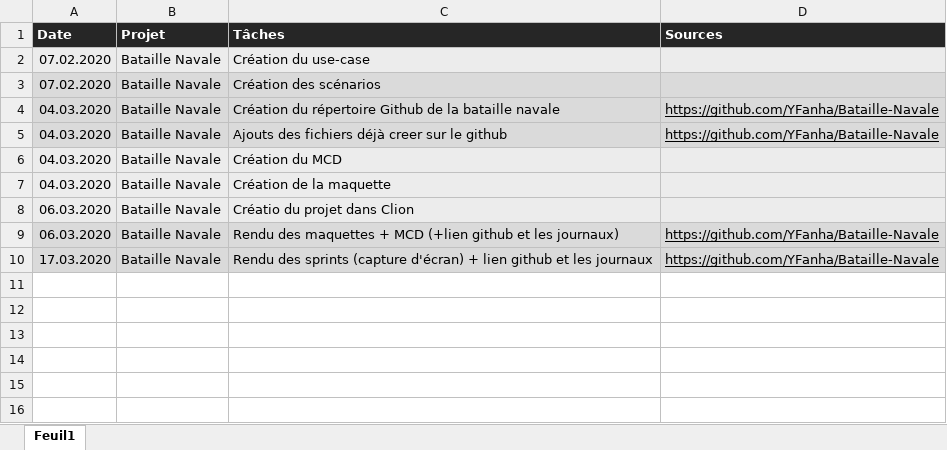
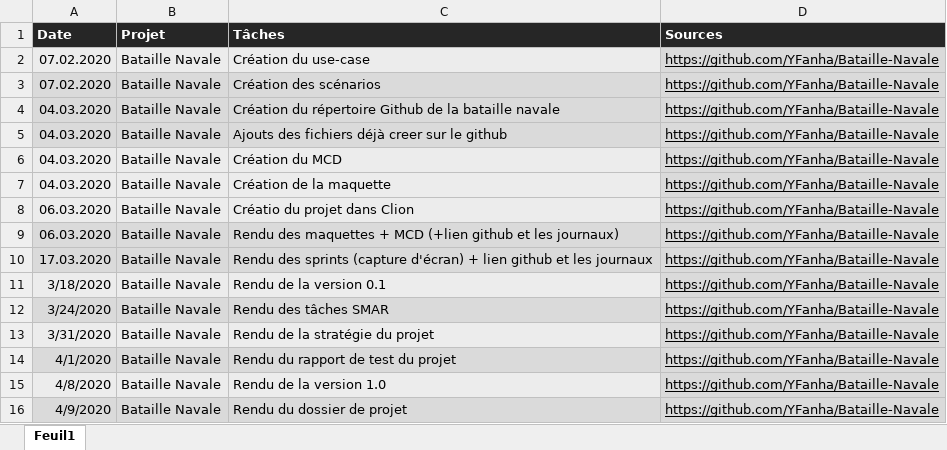
Before and after one commit to YFanha/Bataille-Navale, an Excel workbook: Journal de bord - Bataille Navale - YFA.xlsx, sheet Feuil1, drawn as a sheet; values as stored, in another font and other column widths than the file's, no borders; the diff names each change by its address in the sheet, - before the commit and + after, or states it on an @@ line.

```diff
--- a/Journal de bord - Bataille Navale - YFA.xlsx (sheet Feuil1)
+++ b/Journal de bord - Bataille Navale - YFA.xlsx (sheet Feuil1)
-D2:D3 (Sources): (empty)
+D2:D3 (Sources): https://github.com/YFanha/Bataille-Navale
-D6:D8 (Sources): (empty)
+D6:D8 (Sources): https://github.com/YFanha/Bataille-Navale
+row 11: 3/18/2020 | Bataille Navale | Rendu de la version 0.1 | https://github.com/YFanha/Bataille-Navale
+row 12: 3/24/2020 | Bataille Navale | Rendu des tâches SMAR | https://github.com/YFanha/Bataille-Navale
+row 13: 3/31/2020 | Bataille Navale | Rendu de la stratégie du projet | https://github.com/YFanha/Bataille-Navale
+row 14: 4/1/2020 | Bataille Navale | Rendu du rapport de test du projet | https://github.com/YFanha/Bataille-Navale
+row 15: 4/8/2020 | Bataille Navale | Rendu de la version 1.0 | https://github.com/YFanha/Bataille-Navale
+row 16: 4/9/2020 | Bataille Navale | Rendu du dossier de projet | https://github.com/YFanha/Bataille-Navale
```
Also changed, not shown: Journal de travail - YFA.xlsx, 4 other files.
